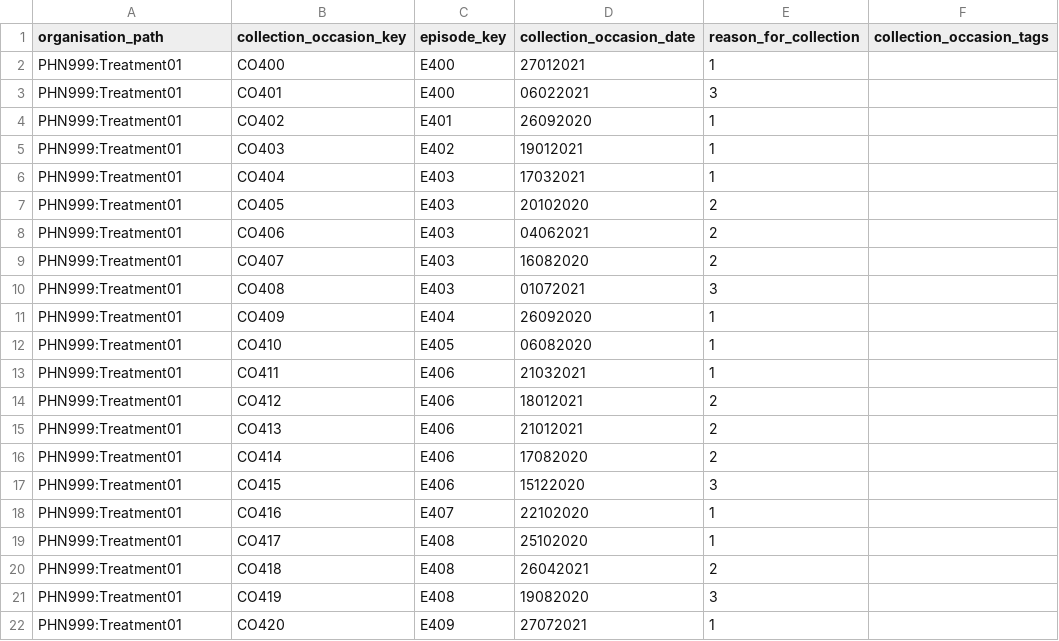
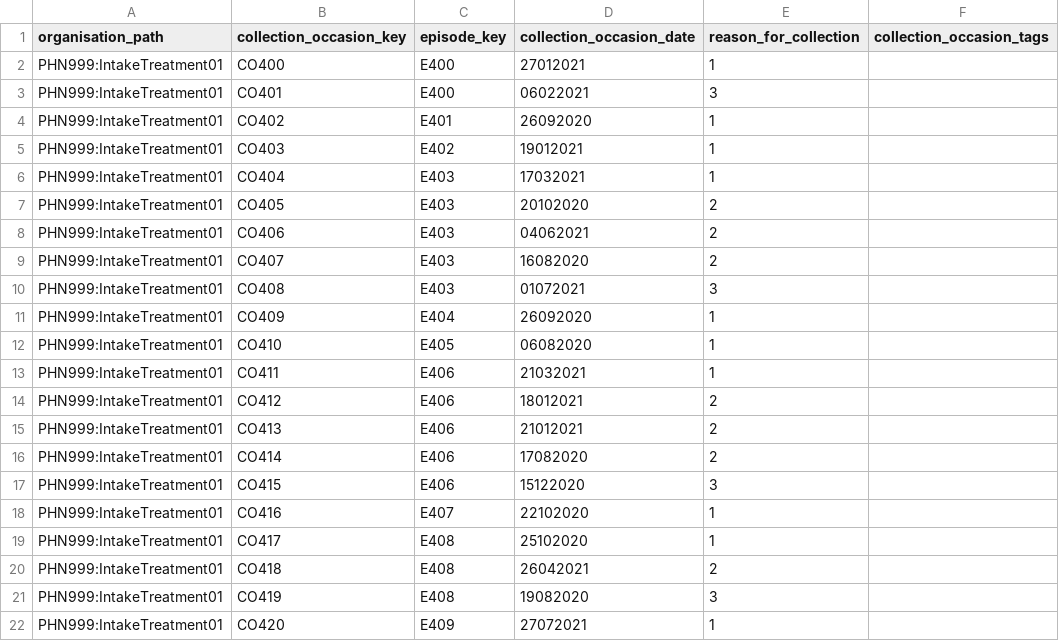
Before and after one commit to logicly-au/pmhc-mds-spec, a CSV file: doc/_static/example-files/treatment/collection-occasions.csv, drawn as a sheet.

```diff
--- a/doc/_static/example-files/treatment/collection-occasions.csv
+++ b/doc/_static/example-files/treatment/collection-occasions.csv
@@ -1,22 +1,22 @@
 organisation_path,collection_occasion_key,episode_key,collection_occasion_date,reason_for_collection,collection_occasion_tags
-PHN999:Treatment01,CO400,E400,27012021,1,
-PHN999:Treatment01,CO401,E400,06022021,3,
-PHN999:Treatment01,CO402,E401,26092020,1,
-PHN999:Treatment01,CO403,E402,19012021,1,
-PHN999:Treatment01,CO404,E403,17032021,1,
-PHN999:Treatment01,CO405,E403,20102020,2,
-PHN999:Treatment01,CO406,E403,04062021,2,
-PHN999:Treatment01,CO407,E403,16082020,2,
-PHN999:Treatment01,CO408,E403,01072021,3,
-PHN999:Treatment01,CO409,E404,26092020,1,
-PHN999:Treatment01,CO410,E405,06082020,1,
-PHN999:Treatment01,CO411,E406,21032021,1,
-PHN999:Treatment01,CO412,E406,18012021,2,
-PHN999:Treatment01,CO413,E406,21012021,2,
-PHN999:Treatment01,CO414,E406,17082020,2,
-PHN999:Treatment01,CO415,E406,15122020,3,
-PHN999:Treatment01,CO416,E407,22102020,1,
-PHN999:Treatment01,CO417,E408,25102020,1,
-PHN999:Treatment01,CO418,E408,26042021,2,
-PHN999:Treatment01,CO419,E408,19082020,3,
-PHN999:Treatment01,CO420,E409,27072021,1,
+PHN999:IntakeTreatment01,CO400,E400,27012021,1,
+PHN999:IntakeTreatment01,CO401,E400,06022021,3,
+PHN999:IntakeTreatment01,CO402,E401,26092020,1,
+PHN999:IntakeTreatment01,CO403,E402,19012021,1,
+PHN999:IntakeTreatment01,CO404,E403,17032021,1,
+PHN999:IntakeTreatment01,CO405,E403,20102020,2,
+PHN999:IntakeTreatment01,CO406,E403,04062021,2,
+PHN999:IntakeTreatment01,CO407,E403,16082020,2,
+PHN999:IntakeTreatment01,CO408,E403,01072021,3,
+PHN999:IntakeTreatment01,CO409,E404,26092020,1,
+PHN999:IntakeTreatment01,CO410,E405,06082020,1,
+PHN999:IntakeTreatment01,CO411,E406,21032021,1,
+PHN999:IntakeTreatment01,CO412,E406,18012021,2,
+PHN999:IntakeTreatment01,CO413,E406,21012021,2,
+PHN999:IntakeTreatment01,CO414,E406,17082020,2,
+PHN999:IntakeTreatment01,CO415,E406,15122020,3,
+PHN999:IntakeTreatment01,CO416,E407,22102020,1,
+PHN999:IntakeTreatment01,CO417,E408,25102020,1,
+PHN999:IntakeTreatment01,CO418,E408,26042021,2,
+PHN999:IntakeTreatment01,CO419,E408,19082020,3,
+PHN999:IntakeTreatment01,CO420,E409,27072021,1,
```
Also changed, not shown: doc/_static/example-files/combined-delete/iar-dst.csv, doc/_static/example-files/treatment/clients.csv, 34 other files.
